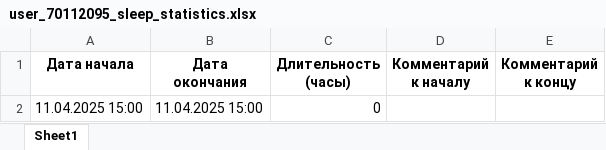
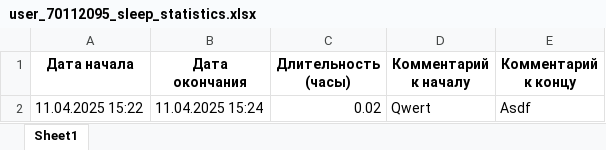
Before and after one commit to Dw4rfSt4r/Baby_sleep_stats, an Excel workbook: user_70112095_sleep_statistics.xlsx, sheet Sheet1, drawn as a sheet; values as stored, in another font and other column widths than the file's, no borders; removed rows and columns are numbered as before the commit, all else as after; the diff names each change by its address in the sheet, - before the commit and + after, or states it on an @@ line.

```diff
--- a/user_70112095_sleep_statistics.xlsx (sheet Sheet1)
+++ b/user_70112095_sleep_statistics.xlsx (sheet Sheet1)
-row 2: 11.04.2025 15:00 | 11.04.2025 15:00 | 0
+row 2: 11.04.2025 15:22 | 11.04.2025 15:24 | 0.02 | Qwert | Asdf
```
Also changed, not shown: 3 other files.
